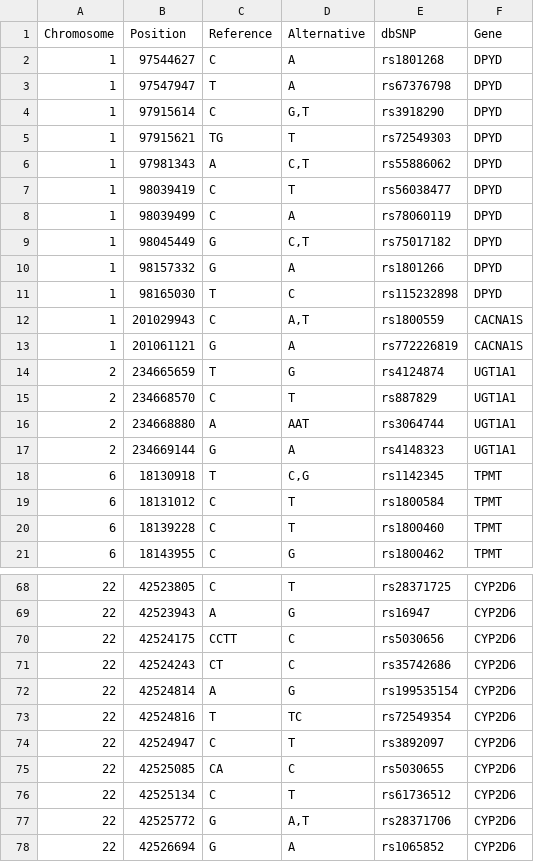
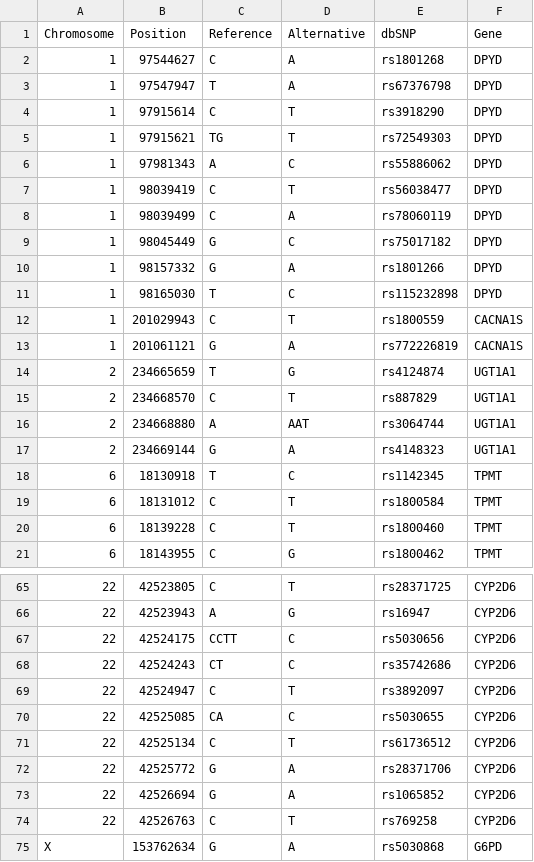
Before and after one commit to edurlaf/tfm_secondaryfindings, a CSV file: categories/FG/fg_risk_genes_GRCh37.csv (was categories/FG/fg_risk_genes.csv), drawn as a sheet; only a part is shown, gaps mark what is left out; the shorter side is filled out with more unchanged rows; the diff covers the shown part only.

```diff
--- a/categories/FG/fg_risk_genes.csv
+++ b/categories/FG/fg_risk_genes_GRCh37.csv
@@ -3,11 +3,11 @@ Chromosome,Position,Reference,Alternative,dbSNP,Gene
 1,97547947,T,A,rs67376798,DPYD
-1,97915614,C,"G,T",rs3918290,DPYD
+1,97915614,C,T,rs3918290,DPYD
 1,97915621,TG,T,rs72549303,DPYD
-1,97981343,A,"C,T",rs55886062,DPYD
+1,97981343,A,C,rs55886062,DPYD
 1,98039419,C,T,rs56038477,DPYD
 1,98039499,C,A,rs78060119,DPYD
-1,98045449,G,"C,T",rs75017182,DPYD
+1,98045449,G,C,rs75017182,DPYD
 1,98157332,G,A,rs1801266,DPYD
 1,98165030,T,C,rs115232898,DPYD
-1,201029943,C,"A,T",rs1800559,CACNA1S
+1,201029943,C,T,rs1800559,CACNA1S
 1,201061121,G,A,rs772226819,CACNA1S
@@ -17,3 +17,3 @@ Chromosome,Position,Reference,Alternative,dbSNP,Gene
 2,234669144,G,A,rs4148323,UGT1A1
-6,18130918,T,"C,G",rs1142345,TPMT
+6,18130918,T,C,rs1142345,TPMT
 6,18131012,C,T,rs1800584,TPMT
@@ -71,4 +68,2 @@ Chromosome,Position,Reference,Alternative,dbSNP,Gene
 22,42524243,CT,C,rs35742686,CYP2D6
-22,42524814,A,G,rs199535154,CYP2D6
-22,42524816,T,TC,rs72549354,CYP2D6
 22,42524947,C,T,rs3892097,CYP2D6
@@ -76,3 +71,3 @@ Chromosome,Position,Reference,Alternative,dbSNP,Gene
 22,42525134,C,T,rs61736512,CYP2D6
-22,42525772,G,"A,T",rs28371706,CYP2D6
+22,42525772,G,A,rs28371706,CYP2D6
 22,42526694,G,A,rs1065852,CYP2D6
```
Also changed, not shown: 4 added rows, 7 removed rows and 5 edited cells elsewhere in this file, 8 other files.
